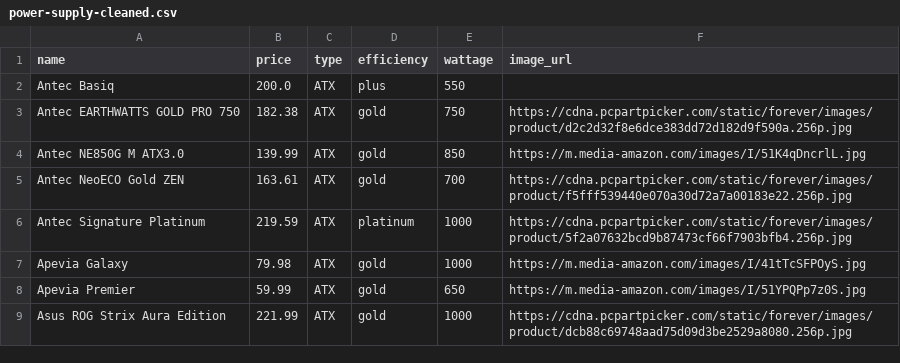
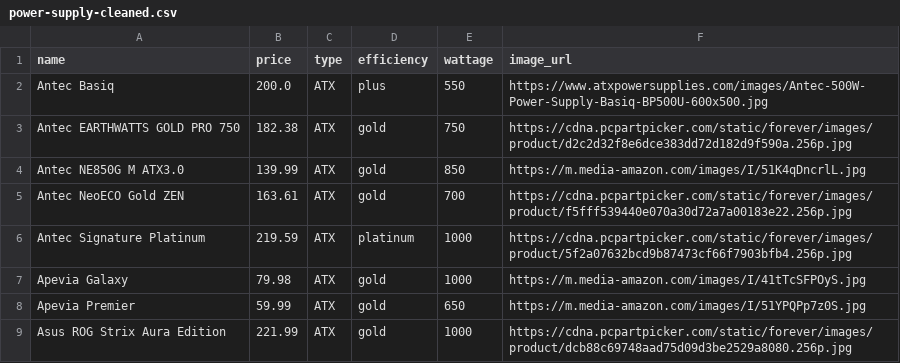
Before and after one commit to engomardraidi/pc_picker_graduation_project, a CSV file: datasets/power-supply-cleaned.csv, drawn as a sheet; only a part is shown.

```diff
--- a/datasets/power-supply-cleaned.csv
+++ b/datasets/power-supply-cleaned.csv
@@ -1,3 +1,3 @@
 name,price,type,efficiency,wattage,image_url
-Antec Basiq,200.0,ATX,plus,550,
+Antec Basiq,200.0,ATX,plus,550,https://www.atxpowersupplies.com/images/Antec-500W-Power-Supply-Basiq-BP500U-600x500.jpg
 Antec EARTHWATTS GOLD PRO 750,182.38,ATX,gold,750,https://cdna.pcpartpicker.com/static/forever/images/product/d2c2d32f8e6dce383dd72d182d9f590a.256p.jpg
```
Also changed, not shown: datasets/cpus_1-cleaned.csv, datasets/gpus_1-cleaned.csv, 2 other files.
